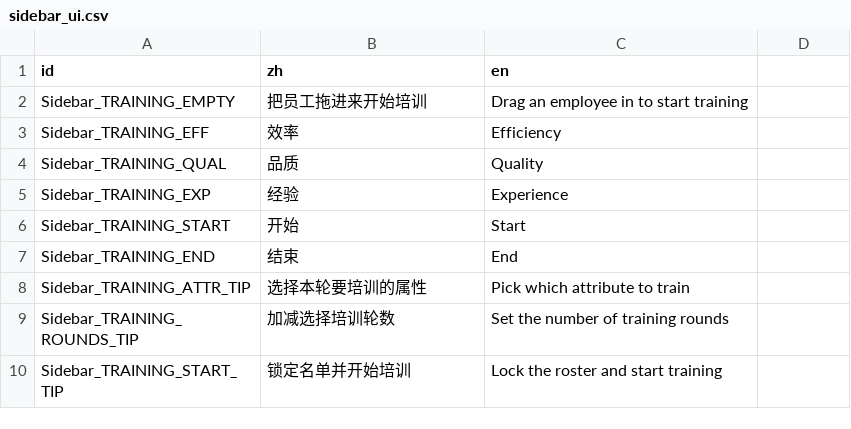
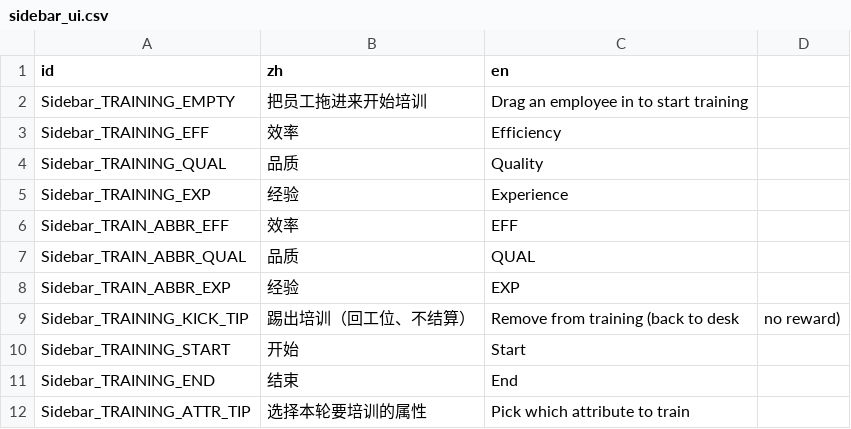
Before and after one commit to TenningYaya/managing-up, a CSV file: language/sidebar_ui.csv, drawn as a sheet; only a part is shown; the shorter side is filled out with more unchanged rows.

```diff
--- a/language/sidebar_ui.csv
+++ b/language/sidebar_ui.csv
@@ -5,2 +5,6 @@ Sidebar_TRAINING_QUAL,品质,Quality
 Sidebar_TRAINING_EXP,经验,Experience
+Sidebar_TRAIN_ABBR_EFF,效率,EFF
+Sidebar_TRAIN_ABBR_QUAL,品质,QUAL
+Sidebar_TRAIN_ABBR_EXP,经验,EXP
+Sidebar_TRAINING_KICK_TIP,踢出培训（回工位、不结算）,Remove from training (back to desk, no reward)
 Sidebar_TRAINING_START,开始,Start
```
Also changed, not shown: language/ingame_banter.csv, 29 other files.
